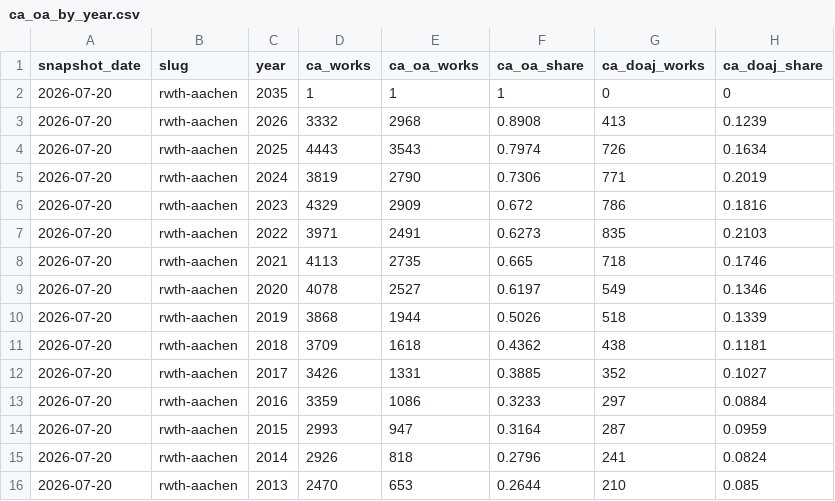
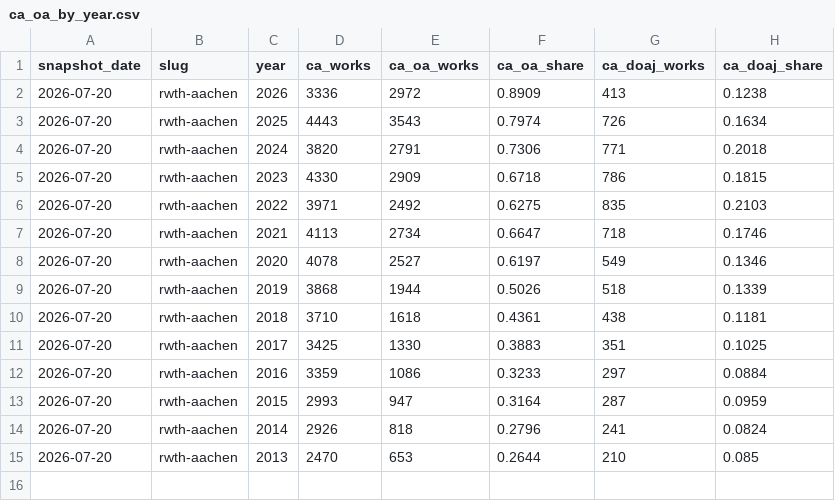
Before and after one commit to slub/tu9-openalex, a CSV file: data/rwth-aachen/ca_oa_by_year.csv, drawn as a sheet.

```diff
--- a/data/rwth-aachen/ca_oa_by_year.csv
+++ b/data/rwth-aachen/ca_oa_by_year.csv
@@ -1,13 +1,12 @@
 snapshot_date,slug,year,ca_works,ca_oa_works,ca_oa_share,ca_doaj_works,ca_doaj_share
-2026-07-20,rwth-aachen,2035,1,1,1,0,0
-2026-07-20,rwth-aachen,2026,3332,2968,0.8908,413,0.1239
+2026-07-20,rwth-aachen,2026,3336,2972,0.8909,413,0.1238
 2026-07-20,rwth-aachen,2025,4443,3543,0.7974,726,0.1634
-2026-07-20,rwth-aachen,2024,3819,2790,0.7306,771,0.2019
-2026-07-20,rwth-aachen,2023,4329,2909,0.672,786,0.1816
-2026-07-20,rwth-aachen,2022,3971,2491,0.6273,835,0.2103
-2026-07-20,rwth-aachen,2021,4113,2735,0.665,718,0.1746
+2026-07-20,rwth-aachen,2024,3820,2791,0.7306,771,0.2018
+2026-07-20,rwth-aachen,2023,4330,2909,0.6718,786,0.1815
+2026-07-20,rwth-aachen,2022,3971,2492,0.6275,835,0.2103
+2026-07-20,rwth-aachen,2021,4113,2734,0.6647,718,0.1746
 2026-07-20,rwth-aachen,2020,4078,2527,0.6197,549,0.1346
 2026-07-20,rwth-aachen,2019,3868,1944,0.5026,518,0.1339
-2026-07-20,rwth-aachen,2018,3709,1618,0.4362,438,0.1181
-2026-07-20,rwth-aachen,2017,3426,1331,0.3885,352,0.1027
+2026-07-20,rwth-aachen,2018,3710,1618,0.4361,438,0.1181
+2026-07-20,rwth-aachen,2017,3425,1330,0.3883,351,0.1025
 2026-07-20,rwth-aachen,2016,3359,1086,0.3233,297,0.0884
```
Also changed, not shown: data/ca_oa_by_year.csv, data/consolidated_ca_oa_by_year.csv, 50 other files.
